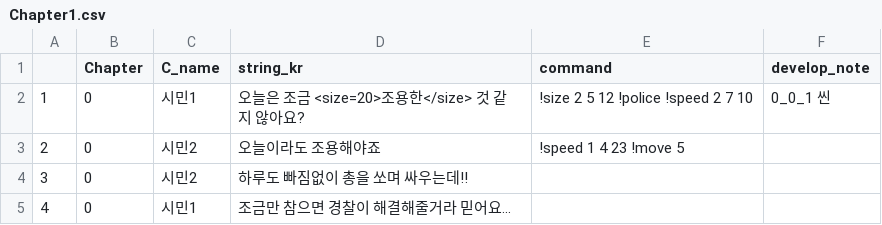
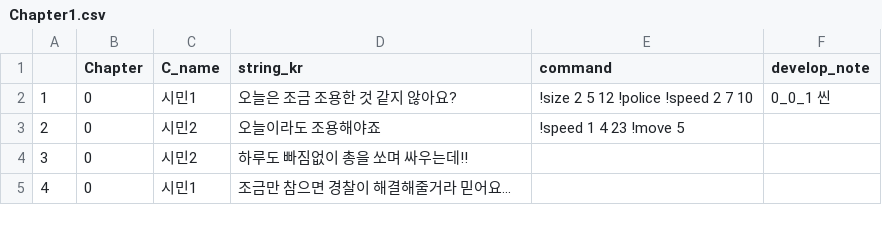
Before and after one commit to heyhobeach/DialogueTest, a CSV file: Assets/Resources/FindTest/KOR/Chapter1/Chapter1.csv, drawn as a sheet; only a part is shown.

```diff
--- a/Assets/Resources/FindTest/KOR/Chapter1/Chapter1.csv
+++ b/Assets/Resources/FindTest/KOR/Chapter1/Chapter1.csv
@@ -1,3 +1,3 @@
 ,Chapter,C_name,string_kr,command,develop_note
-1,0,시민1,오늘은 조금 <size=20>조용한</size> 것 같지 않아요?,!size 2 5 12 !police !speed 2 7 10,0_0_1 씬
+1,0,시민1,오늘은 조금 조용한 것 같지 않아요?,!size 2 5 12 !police !speed 2 7 10,0_0_1 씬
 2,0,시민2,오늘이라도 조용해야죠,!speed 1 4 23 !move 5,
```
Also changed, not shown: 2 other files.
